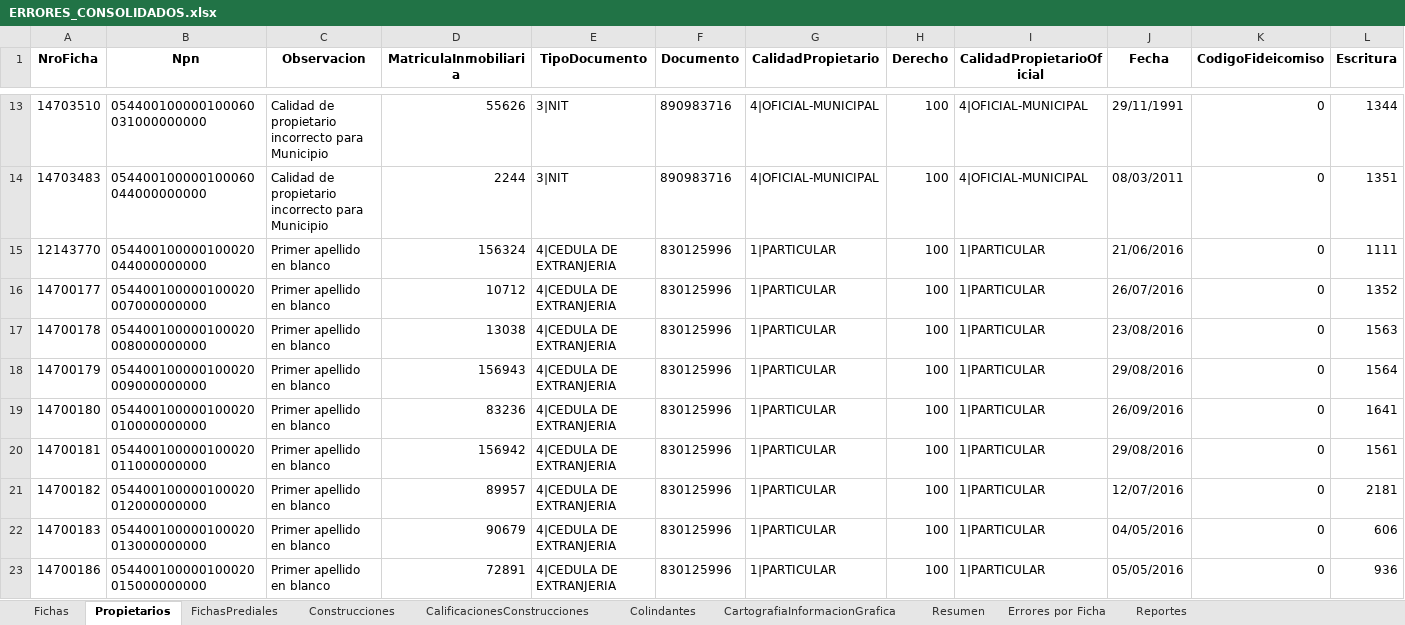
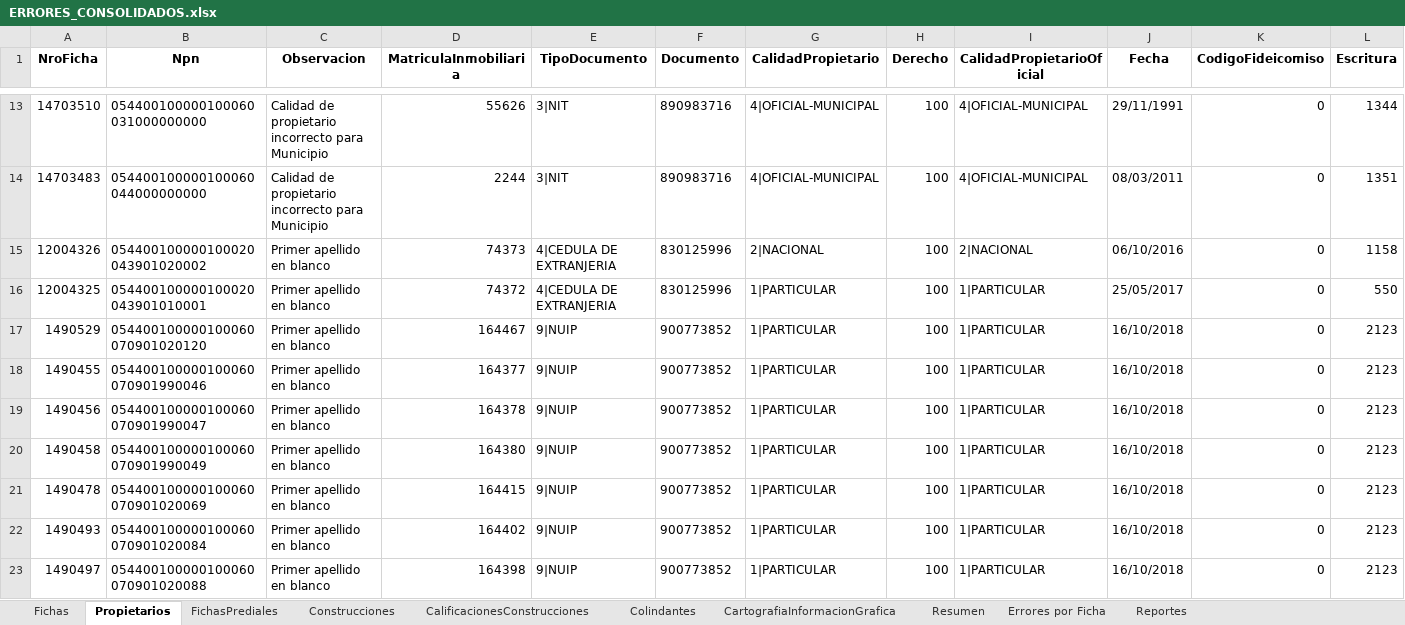
Before and after one commit to victormanuel10/Validaciones, an Excel workbook: ERRORES_CONSOLIDADOS.xlsx, sheet Propietarios, drawn as a sheet; only a part is shown, gaps mark what is left out; the shorter side is filled out with more unchanged rows; values as stored, in another font and other column widths than the file's, no borders; rows hold the shown columns only; the diff covers the shown part only; the diff names each change by its address in the sheet, - before the commit and + after, or states it on an @@ line.

```diff
--- a/ERRORES_CONSOLIDADOS.xlsx (sheet Propietarios)
+++ b/ERRORES_CONSOLIDADOS.xlsx (sheet Propietarios)
-row 15: 12143770 | 054400100000100020044000000000 | Primer apellido en blanco | 156324 | 4|CEDULA DE EXTRANJERIA | 830125996 | 1|PARTICULAR | 100 | 1|PARTICULAR | 21/06/2016 | 0 | 1111
-row 16: 14700177 | 054400100000100020007000000000 | Primer apellido en blanco | 10712 | 4|CEDULA DE EXTRANJERIA | 830125996 | 1|PARTICULAR | 100 | 1|PARTICULAR | 26/07/2016 | 0 | 1352
-row 17: 14700178 | 054400100000100020008000000000 | Primer apellido en blanco | 13038 | 4|CEDULA DE EXTRANJERIA | 830125996 | 1|PARTICULAR | 100 | 1|PARTICULAR | 23/08/2016 | 0 | 1563
-row 18: 14700179 | 054400100000100020009000000000 | Primer apellido en blanco | 156943 | 4|CEDULA DE EXTRANJERIA | 830125996 | 1|PARTICULAR | 100 | 1|PARTICULAR | 29/08/2016 | 0 | 1564
-row 19: 14700180 | 054400100000100020010000000000 | Primer apellido en blanco | 83236 | 4|CEDULA DE EXTRANJERIA | 830125996 | 1|PARTICULAR | 100 | 1|PARTICULAR | 26/09/2016 | 0 | 1641
-row 20: 14700181 | 054400100000100020011000000000 | Primer apellido en blanco | 156942 | 4|CEDULA DE EXTRANJERIA | 830125996 | 1|PARTICULAR | 100 | 1|PARTICULAR | 29/08/2016 | 0 | 1561
-row 21: 14700182 | 054400100000100020012000000000 | Primer apellido en blanco | 89957 | 4|CEDULA DE EXTRANJERIA | 830125996 | 1|PARTICULAR | 100 | 1|PARTICULAR | 12/07/2016 | 0 | 2181
-row 22: 14700183 | 054400100000100020013000000000 | Primer apellido en blanco | 90679 | 4|CEDULA DE EXTRANJERIA | 830125996 | 1|PARTICULAR | 100 | 1|PARTICULAR | 04/05/2016 | 0 | 606
-row 23: 14700186 | 054400100000100020015000000000 | Primer apellido en blanco | 72891 | 4|CEDULA DE EXTRANJERIA | 830125996 | 1|PARTICULAR | 100 | 1|PARTICULAR | 05/05/2016 | 0 | 936
```
Also changed, not shown: 43 removed rows and 2 edited cells elsewhere in this sheet, sheet CalificacionesConstrucciones, sheet Fichas, sheet CartografiaInformacionGrafica, sheet Errores por Ficha, sheet FichasPrediales, sheet Construcciones, 2 more sheets, 1 other file.
